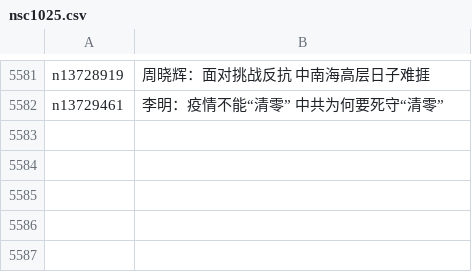
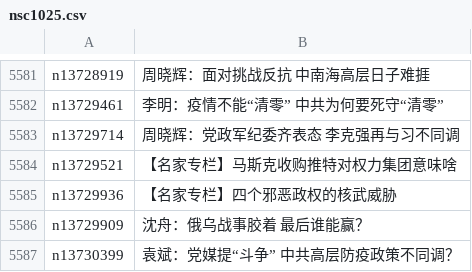
Before and after one commit to easy2view/epoch-comment, a CSV file: indexes/nsc1025.csv, drawn as a sheet; only a part is shown, gaps mark what is left out.

```diff
--- a/indexes/nsc1025.csv
+++ b/indexes/nsc1025.csv
@@ -5582 +5582,6 @@ n13728919,周晓辉：面对挑战反抗 中南海高层日子难捱
 n13729461,李明：疫情不能“清零” 中共为何要死守“清零”
+n13729714,周晓辉：党政军纪委齐表态 李克强再与习不同调
+n13729521,【名家专栏】马斯克收购推特对权力集团意味啥
+n13729936,【名家专栏】四个邪恶政权的核武威胁
+n13729909,沈舟：俄乌战事胶着 最后谁能赢？
+n13730399,袁斌：党媒提“斗争” 中共高层防疫政策不同调？
```
Also changed, not shown: indexes/nsc1035.csv, indexes/nsc993.csv, 18 other files.
